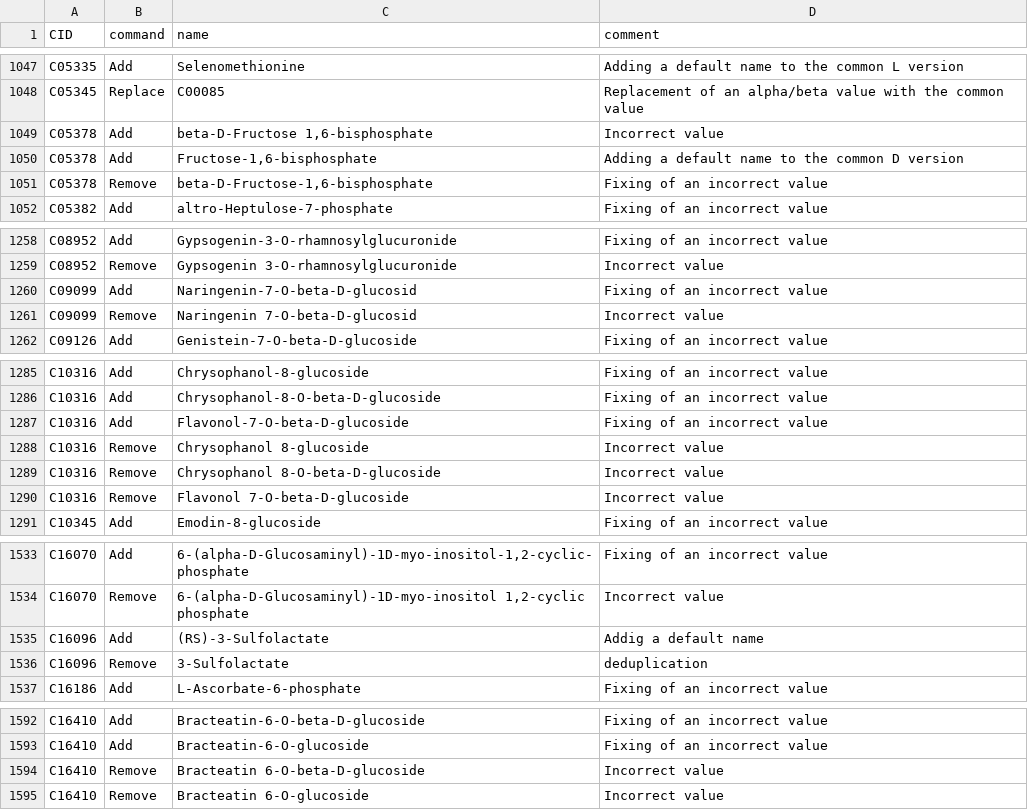
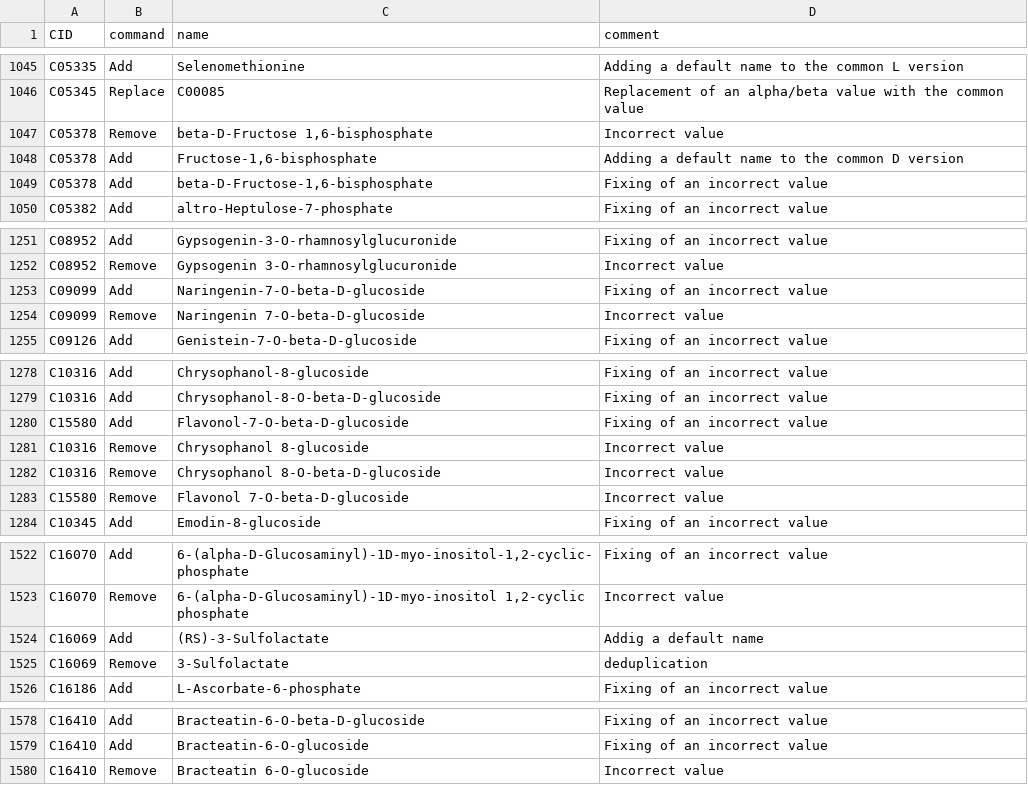
Before and after one commit to eladnoor/equilibrator, a TSV file: data/kegg_compound_renaming.tsv, drawn as a sheet; only a part is shown, gaps mark what is left out; the diff covers the shown part only.

```diff
--- a/data/kegg_compound_renaming.tsv
+++ b/data/kegg_compound_renaming.tsv
@@ -1048,5 +1046,5 @@ C05335	Add	Selenomethionine	Adding a default name to the common L version
 C05345	Replace	C00085	Replacement of an alpha/beta value with the common value
-C05378	Add	beta-D-Fructose 1,6-bisphosphate	Incorrect value
+C05378	Remove	beta-D-Fructose 1,6-bisphosphate	Incorrect value
 C05378	Add	Fructose-1,6-bisphosphate	Adding a default name to the common D version
-C05378	Remove	beta-D-Fructose-1,6-bisphosphate	Fixing of an incorrect value
+C05378	Add	beta-D-Fructose-1,6-bisphosphate	Fixing of an incorrect value
 C05382	Add	altro-Heptulose-7-phosphate	Fixing of an incorrect value
@@ -1259,4 +1252,4 @@ C08952	Add	Gypsogenin-3-O-rhamnosylglucuronide	Fixing of an incorrect value
 C08952	Remove	Gypsogenin 3-O-rhamnosylglucuronide	Incorrect value
-C09099	Add	Naringenin-7-O-beta-D-glucosid	Fixing of an incorrect value
-C09099	Remove	Naringenin 7-O-beta-D-glucosid	Incorrect value
+C09099	Add	Naringenin-7-O-beta-D-glucoside	Fixing of an incorrect value
+C09099	Remove	Naringenin 7-O-beta-D-glucoside	Incorrect value
 C09126	Add	Genistein-7-O-beta-D-glucoside	Fixing of an incorrect value
@@ -1286,6 +1279,6 @@ C10316	Add	Chrysophanol-8-glucoside	Fixing of an incorrect value
 C10316	Add	Chrysophanol-8-O-beta-D-glucoside	Fixing of an incorrect value
-C10316	Add	Flavonol-7-O-beta-D-glucoside	Fixing of an incorrect value
+C15580	Add	Flavonol-7-O-beta-D-glucoside	Fixing of an incorrect value
 C10316	Remove	Chrysophanol 8-glucoside	Incorrect value
 C10316	Remove	Chrysophanol 8-O-beta-D-glucoside	Incorrect value
-C10316	Remove	Flavonol 7-O-beta-D-glucoside	Incorrect value
+C15580	Remove	Flavonol 7-O-beta-D-glucoside	Incorrect value
 C10345	Add	Emodin-8-glucoside	Fixing of an incorrect value
@@ -1534,4 +1523,4 @@ C16070	Add	6-(alpha-D-Glucosaminyl)-1D-myo-inositol-1,2-cyclic-phosphate	Fixing
 C16070	Remove	6-(alpha-D-Glucosaminyl)-1D-myo-inositol 1,2-cyclic phosphate	Incorrect value
-C16096	Add	(RS)-3-Sulfolactate	Addig a default name
-C16096	Remove	3-Sulfolactate	deduplication
+C16069	Add	(RS)-3-Sulfolactate	Addig a default name
+C16069	Remove	3-Sulfolactate	deduplication
 C16186	Add	L-Ascorbate-6-phosphate	Fixing of an incorrect value
@@ -1593,3 +1579,2 @@ C16410	Add	Bracteatin-6-O-beta-D-glucoside	Fixing of an incorrect value
 C16410	Add	Bracteatin-6-O-glucoside	Fixing of an incorrect value
-C16410	Remove	Bracteatin 6-O-beta-D-glucoside	Incorrect value
 C16410	Remove	Bracteatin 6-O-glucoside	Incorrect value
```
Also changed, not shown: 2 added rows, 16 removed rows and 11 edited cells elsewhere in this file, 38 other files.
